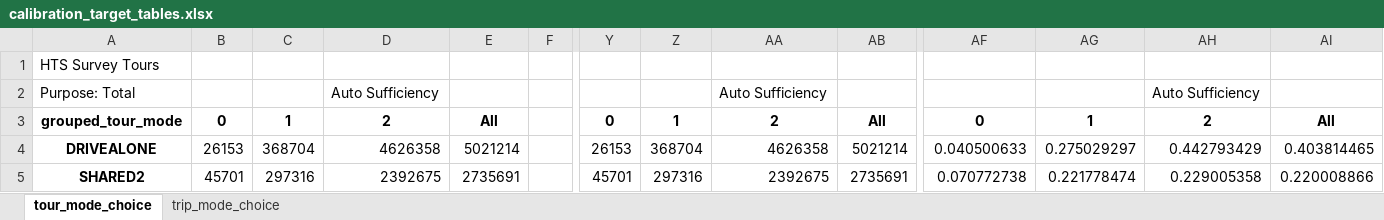
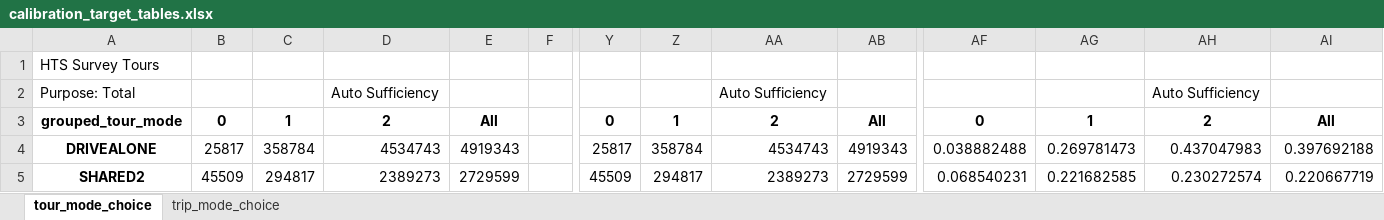
Before and after one commit to CMAP-REPOS/cmap_abm, an Excel workbook: obs_processing/output/calibration_target_tables.xlsx, sheet tour_mode_choice, drawn as a sheet; only a part is shown, gaps mark what is left out; values as stored, in another font and other column widths than the file's, no borders; the diff covers the shown part only; the diff names each change by its address in the sheet, - before the commit and + after, or states it on an @@ line.

Commit message:
scaled to 2019 weekday boardings and fixed processing errors

```diff
--- a/obs_processing/output/calibration_target_tables.xlsx (sheet tour_mode_choice)
+++ b/obs_processing/output/calibration_target_tables.xlsx (sheet tour_mode_choice)
-B4: 26153
+B4: 25817
-C4: 368704
+C4: 358784
-D4: 4626358
+D4: 4534743
-E4: 5021214
+E4: 4919343
-Y4: 26153
+Y4: 25817
-Z4: 368704
+Z4: 358784
-AA4: 4626358
+AA4: 4534743
-AB4: 5021214
+AB4: 4919343
-AF4: 0.040500633
+AF4: 0.038882488
-AG4: 0.275029297
+AG4: 0.269781473
-AH4: 0.442793429
+AH4: 0.437047983
-AI4: 0.403814465
+AI4: 0.397692188
-B5: 45701
+B5: 45509
-C5: 297316
+C5: 294817
-D5: 2392675
+D5: 2389273
-E5: 2735691
+E5: 2729599
-Y5: 45701
+Y5: 45509
-Z5: 297316
+Z5: 294817
-AA5: 2392675
+AA5: 2389273
-AB5: 2735691
+AB5: 2729599
-AF5: 0.070772738
+AF5: 0.068540231
-AG5: 0.221778474
+AG5: 0.221682585
-AH5: 0.229005358
+AH5: 0.230272574
-AI5: 0.220008866
+AI5: 0.220667719
```
Also changed, not shown: 23 added rows, 23 removed rows and 933 edited cells elsewhere in this sheet, sheet trip_mode_choice, 26 other files.
